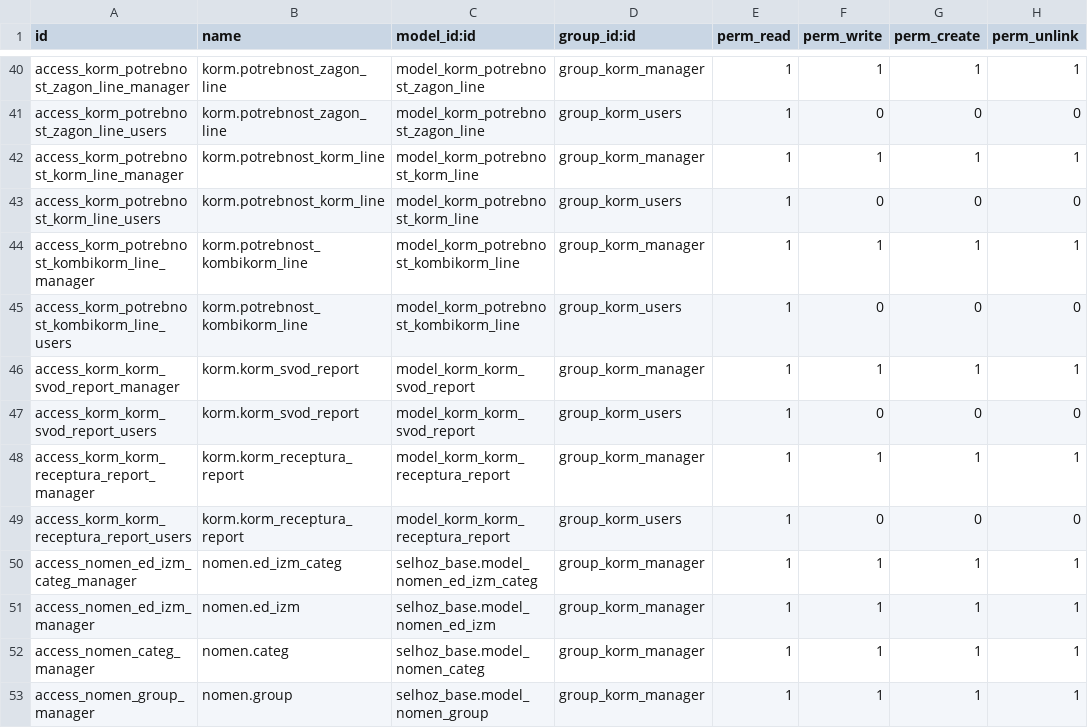
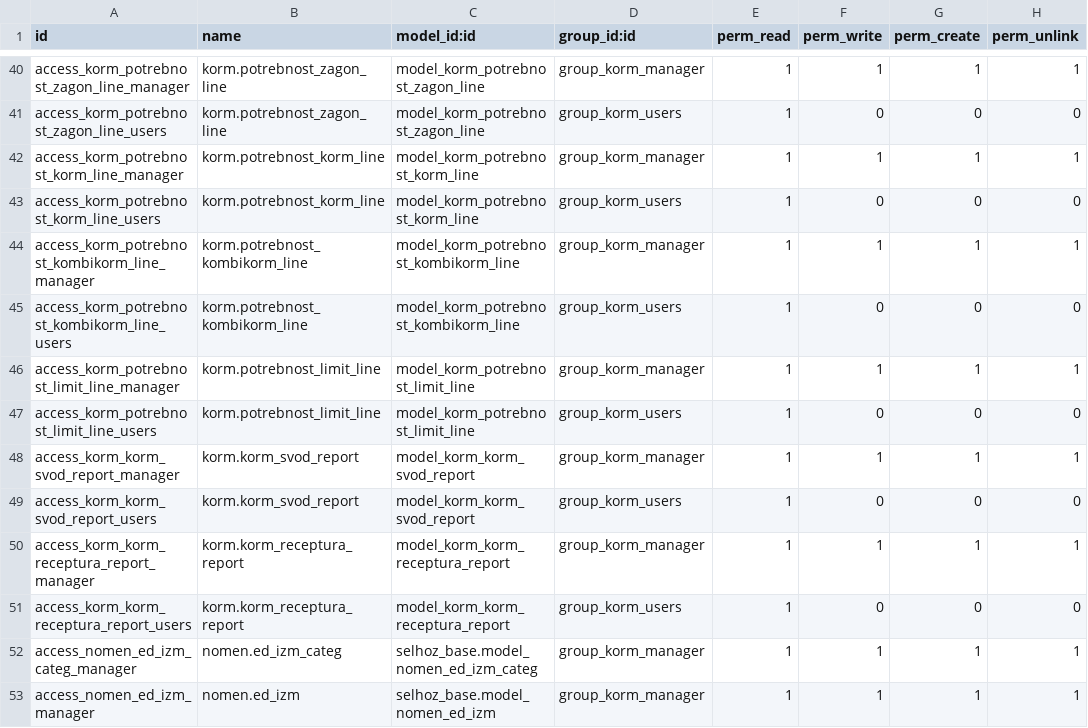
Before and after one commit to savrasovmisha/odoo-selhoz, a CSV file: addons/kormlenie/security/ir.model.access.csv, drawn as a sheet; only a part is shown, gaps mark what is left out; the shorter side is filled out with more unchanged rows; the diff names each change by its address in the sheet, - before the commit and + after, or states it on an @@ line.

```diff
--- a/addons/kormlenie/security/ir.model.access.csv
+++ b/addons/kormlenie/security/ir.model.access.csv
+row 46: access_korm_potrebnost_limit_line_manager | korm.potrebnost_limit_line | model_korm_potrebnost_limit_line | group_korm_manager | 1 | 1 | 1 | 1
+row 47: access_korm_potrebnost_limit_line_users | korm.potrebnost_limit_line | model_korm_potrebnost_limit_line | group_korm_users | 1 | 0 | 0 | 0
```
Also changed, not shown: 6 other files.
